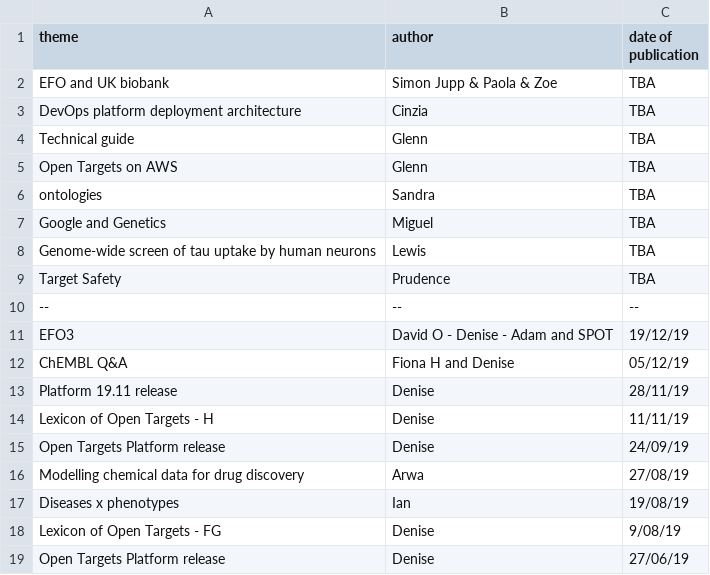
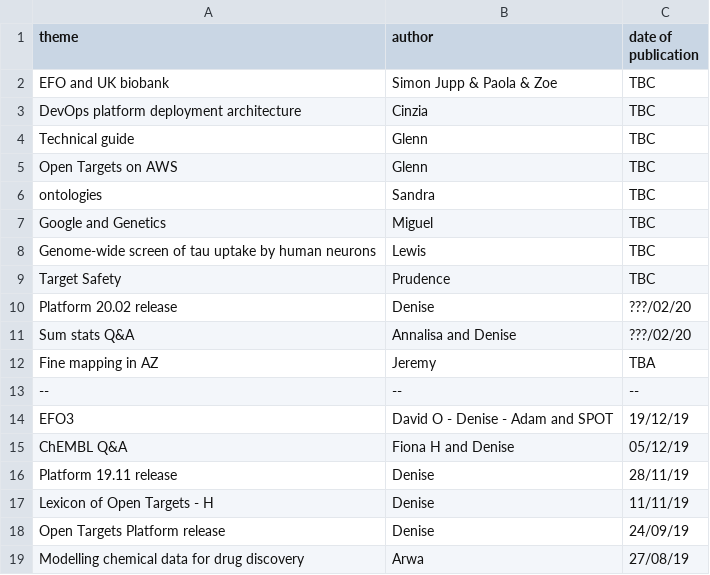
Before and after one commit to emcdonagh-OT/outreach, a CSV file: todo_blog.csv, drawn as a sheet; only a part is shown; the shorter side is filled out with more unchanged rows.

Commit message:
Update todo_blog.csv

```diff
--- a/todo_blog.csv
+++ b/todo_blog.csv
@@ -1,10 +1,13 @@
 theme,author,date of publication,
-EFO and UK biobank, Simon Jupp & Paola & Zoe,TBA,
-DevOps platform deployment architecture, Cinzia, TBA,
-Technical guide, Glenn,TBA,
-Open Targets on AWS, Glenn,TBA,
-ontologies, Sandra, TBA,
-Google and Genetics, Miguel, TBA,
-Genome-wide screen of tau uptake by human neurons, Lewis, TBA,
-Target Safety, Prudence, TBA,
+EFO and UK biobank, Simon Jupp & Paola & Zoe,TBC,
+DevOps platform deployment architecture, Cinzia, TBC,
+Technical guide, Glenn,TBC,
+Open Targets on AWS, Glenn,TBC,
+ontologies, Sandra, TBC,
+Google and Genetics, Miguel, TBC,
+Genome-wide screen of tau uptake by human neurons, Lewis, TBC,
+Target Safety, Prudence, TBC,
+Platform 20.02 release, Denise, ???/02/20,
+Sum stats Q&A, Annalisa and Denise, ???/02/20,
+Fine mapping in AZ, Jeremy, TBA,
 --,--,--,
```
